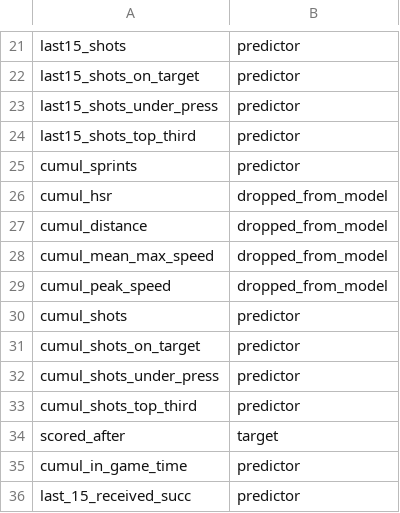
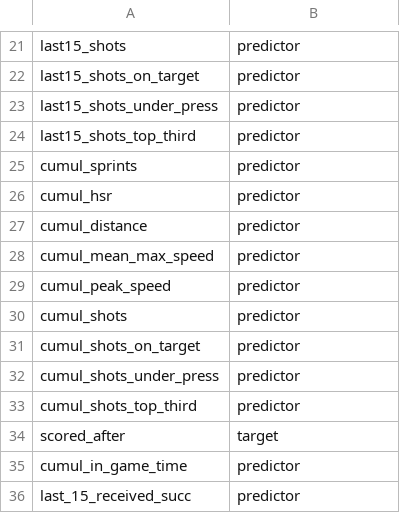
Before and after one commit to Endote/FIFA-FOOTBALL, a CSV file: data/baseline_modeling/baseline_feature_manifest.csv, drawn as a sheet; only a part is shown, gaps mark what is left out; the diff covers the shown part only.

```diff
--- a/data/baseline_modeling/baseline_feature_manifest.csv
+++ b/data/baseline_modeling/baseline_feature_manifest.csv
@@ -25,6 +25,6 @@ last15_shots_top_third,predictor
 cumul_sprints,predictor
-cumul_hsr,dropped_from_model
-cumul_distance,dropped_from_model
-cumul_mean_max_speed,dropped_from_model
-cumul_peak_speed,dropped_from_model
+cumul_hsr,predictor
+cumul_distance,predictor
+cumul_mean_max_speed,predictor
+cumul_peak_speed,predictor
 cumul_shots,predictor
```
Also changed, not shown: 16 added rows and 4 edited cells elsewhere in this file, catboost_info/learn_error.tsv, output/model_comparison/decision_tree_test_predictions.csv, 26 other files.
